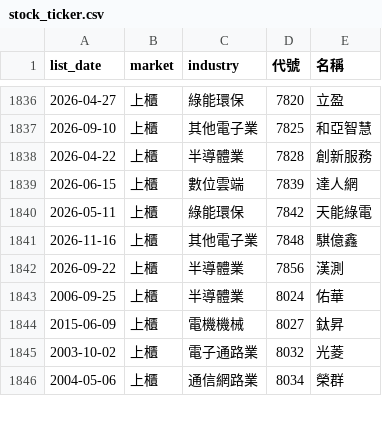
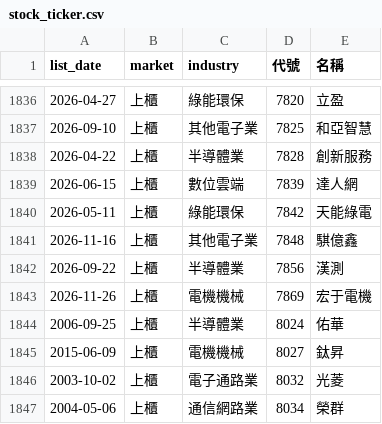
Before and after one commit to ckc216/lohas-stock, a CSV file: data/stock_ticker.csv, drawn as a sheet; only a part is shown, gaps mark what is left out; the diff names each change by its address in the sheet, - before the commit and + after, or states it on an @@ line.

```diff
--- a/data/stock_ticker.csv
+++ b/data/stock_ticker.csv
+row 1843: 2026-11-26 | 上櫃 | 電機機械 | 7869 | 宏于電機
```
